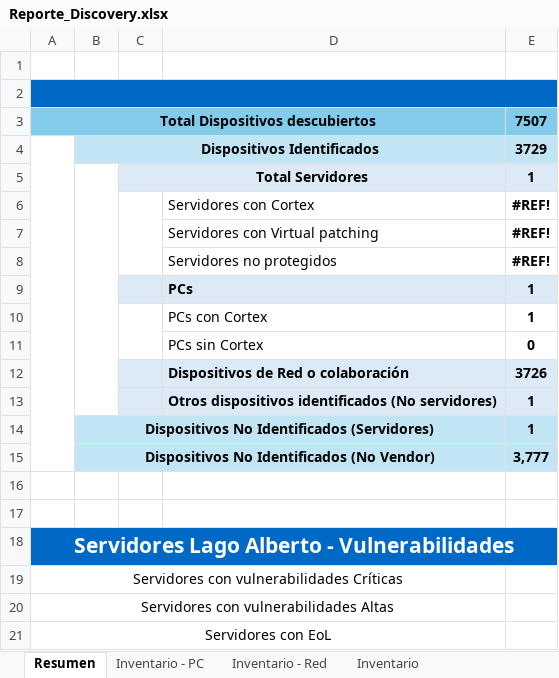
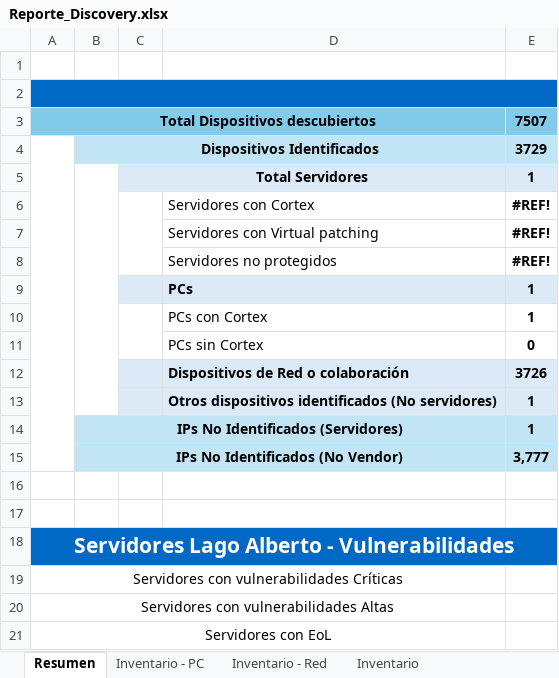
Before and after one commit to JesusArellano16/AXO, an Excel workbook: src/Reporte_Discovery.xlsx, sheet Resumen, drawn as a sheet; values as stored, in another font and other column widths than the file's, no borders; the diff names each change by its address in the sheet, - before the commit and + after, or states it on an @@ line.

```diff
--- a/src/Reporte_Discovery.xlsx (sheet Resumen)
+++ b/src/Reporte_Discovery.xlsx (sheet Resumen)
-B14: Dispositivos No Identificados (Servidores)
+B14: IPs No Identificados (Servidores)
-B15: Dispositivos No Identificados (No Vendor)
+B15: IPs No Identificados (No Vendor)
```
Also changed, not shown: other sheet tabs, 3 other files.
